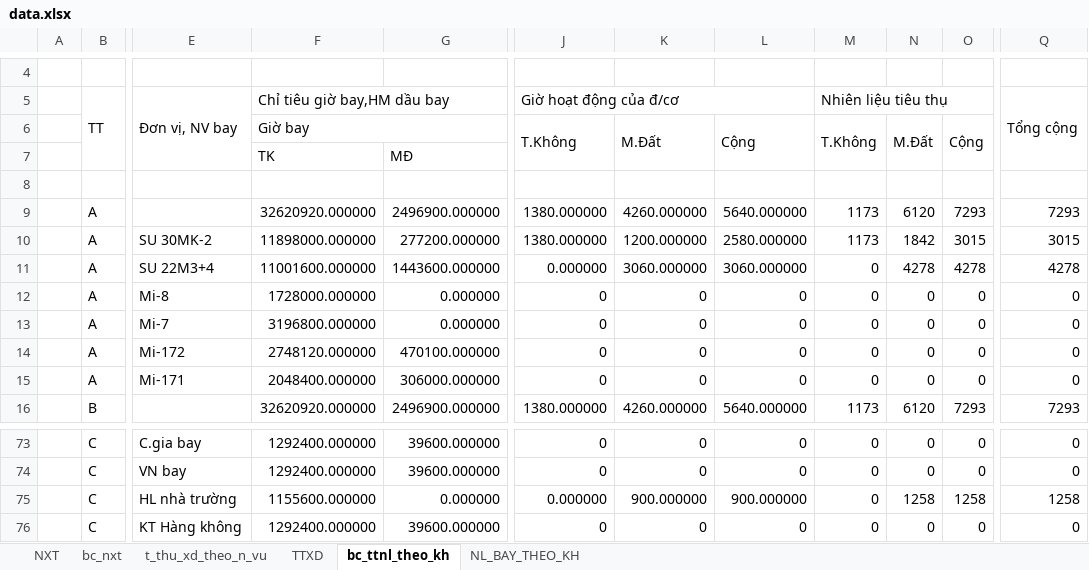
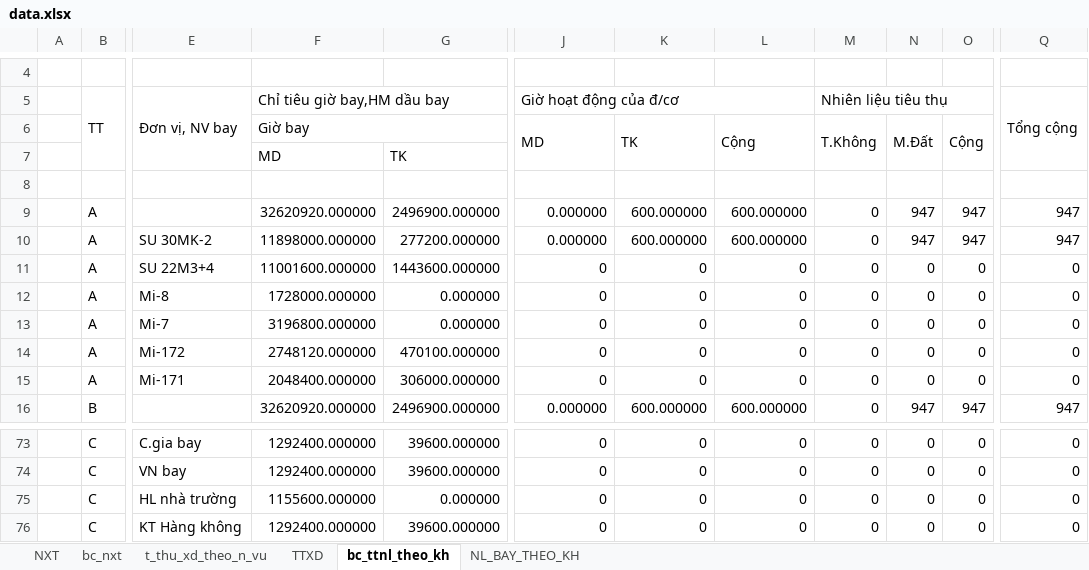
Before and after one commit to ste4-share/xdf, an Excel workbook: xlsx_template/data.xlsx, sheet bc_ttnl_theo_kh, drawn as a sheet; only a part is shown, gaps mark what is left out; values as stored, in another font and other column widths than the file's, no cell formats; the diff covers the shown part only; the diff names each change by its address in the sheet, - before the commit and + after, or states it on an @@ line.

```diff
--- a/xlsx_template/data.xlsx (sheet bc_ttnl_theo_kh)
+++ b/xlsx_template/data.xlsx (sheet bc_ttnl_theo_kh)
-J6: T.Không
+J6: MD
-K6: M.Đất
+K6: TK
-F7: TK
+F7: MD
-G7: MĐ
+G7: TK
-J9:J10: 1380.000000
+J9:J10: 0.000000
-K9: 4260.000000
+K9: 600.000000
-L9: 5640.000000
+L9: 600.000000
-M9:M10: 1173
+M9:M10: 0
-N9: 6120
+N9: 947
-O9: 7293
+O9: 947
-Q9: 7293
+Q9: 947
-K10: 1200.000000
+K10: 600.000000
-L10: 2580.000000
+L10: 600.000000
-N10: 1842
+N10: 947
-O10: 3015
+O10: 947
-Q10: 3015
+Q10: 947
-J11: 0.000000
+J11: 0
-K11: 3060.000000
+K11: 0
-L11: 3060.000000
+L11: 0
-N11: 4278
+N11: 0
-O11: 4278
+O11: 0
-Q11: 4278
+Q11: 0
-J16: 1380.000000
+J16: 0.000000
-K16: 4260.000000
+K16: 600.000000
-L16: 5640.000000
+L16: 600.000000
-M16: 1173
+M16: 0
-N16: 6120
+N16: 947
-O16: 7293
+O16: 947
-Q16: 7293
+Q16: 947
-J75: 0.000000
+J75: 0
-K75: 900.000000
+K75: 0
-L75: 900.000000
+L75: 0
-N75: 1258
+N75: 0
-O75: 1258
+O75: 0
-Q75: 1258
+Q75: 0
```
Also changed, not shown: 110 edited cells elsewhere in this sheet, sheet bc_nxt, sheet TTXD, sheet NL_BAY_THEO_KH, sheet t_thu_xd_theo_n_vu, cell formats, 8 other files.
